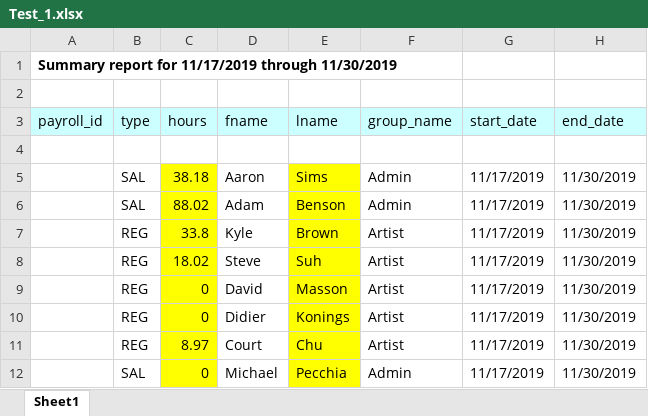
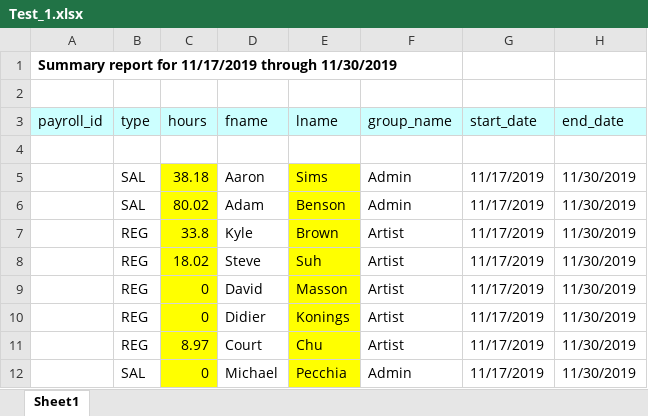
Before and after one commit to SleepDeprivedVFX/t_sheets_listener, an Excel workbook: Python/Utilities/time_lord/buildingblocks/Test_1.xlsx, sheet Sheet1, drawn as a sheet; only a part is shown; values as stored, in another font and other column widths than the file's, no borders; the diff names each change by its address in the sheet, - before the commit and + after, or states it on an @@ line.

```diff
--- a/Python/Utilities/time_lord/buildingblocks/Test_1.xlsx (sheet Sheet1)
+++ b/Python/Utilities/time_lord/buildingblocks/Test_1.xlsx (sheet Sheet1)
-C6 (hours): 88.02
+C6 (hours): 80.02
```
Also changed, not shown: 27 other files.
